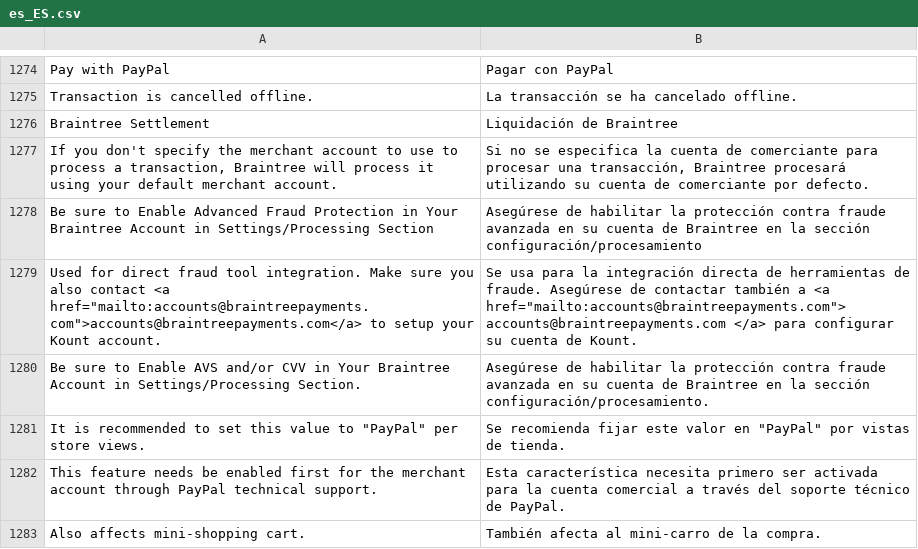
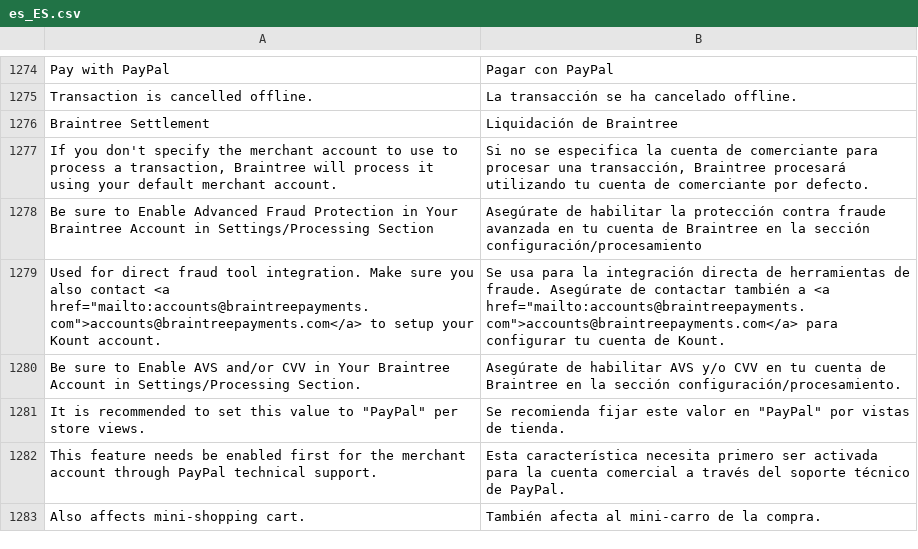
Before and after one commit to magento-l10n/language-es_ES, a CSV file: es_ES.csv, drawn as a sheet; only a part is shown, gaps mark what is left out; the diff covers the shown part only; the diff names each change by its address in the sheet, - before the commit and + after, or states it on an @@ line.

```diff
--- a/es_ES.csv
+++ b/es_ES.csv
-B1277: …procesará utilizando su cuenta de…
+B1277: …procesará utilizando tu cuenta de…
-B1278: Asegúrese de habilitar la protección contra fraude avanzada en su cuenta de…
+B1278: Asegúrate de habilitar la protección contra fraude avanzada en tu cuenta de…
-B1279: …de fraude. Asegúrese de contactar también a <a href="mailto:accounts@braintreepayments.com"> accounts@braintreepayments.com </a> para configurar su cuenta de…
+B1279: …de fraude. Asegúrate de contactar también a <a href="mailto:accounts@braintreepayments.com">accounts@braintreepayments.com</a> para configurar tu cuenta de…
-B1280: Asegúrese de habilitar la protección contra fraude avanzada en su cuenta de…
+B1280: Asegúrate de habilitar AVS y/o CVV en tu cuenta de…
```
Also changed, not shown: 1 removed row and 102 edited cells elsewhere in this file, 1 other file.
